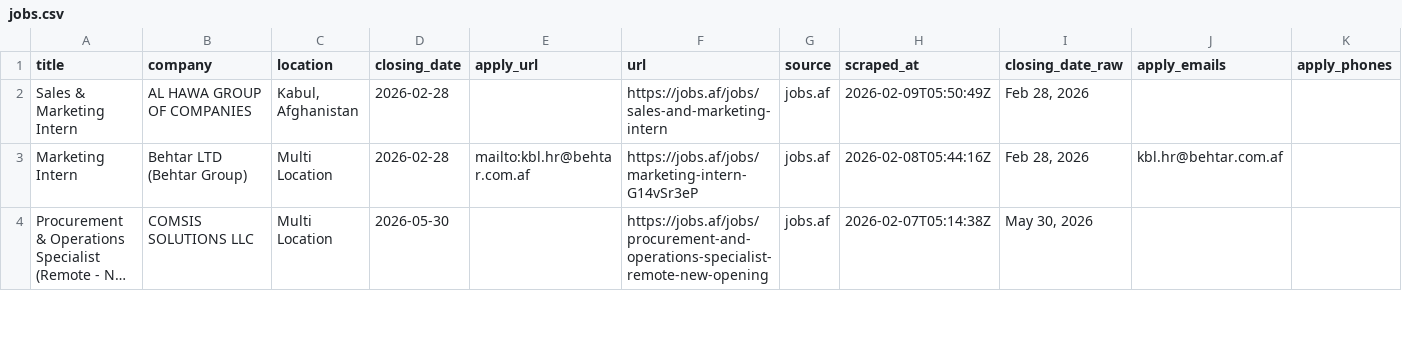
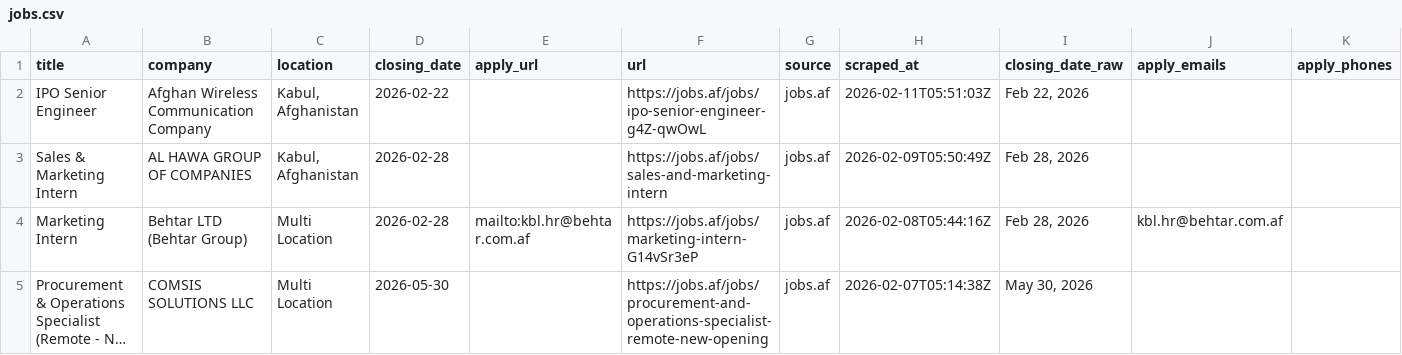
Before and after one commit to nasirkhansayyad132/jobsaf-tracker, a CSV file: data/jobs.csv, drawn as a sheet; only a part is shown; long unchanged cells end in …; the diff names each change by its address in the sheet, - before the commit and + after, or states it on an @@ line.

```diff
--- a/data/jobs.csv
+++ b/data/jobs.csv
+row 2: IPO Senior Engineer | Afghan Wireless Communication Company | Kabul, Afghanistan | 2026-02-22 |  | https://jobs.af/jobs/ipo-senior-engineer-g4Z-qwOwL | jobs.af | 2026-02-11T05:51:03Z | Feb 22, 2026
```
Also changed, not shown: 2 other files.
